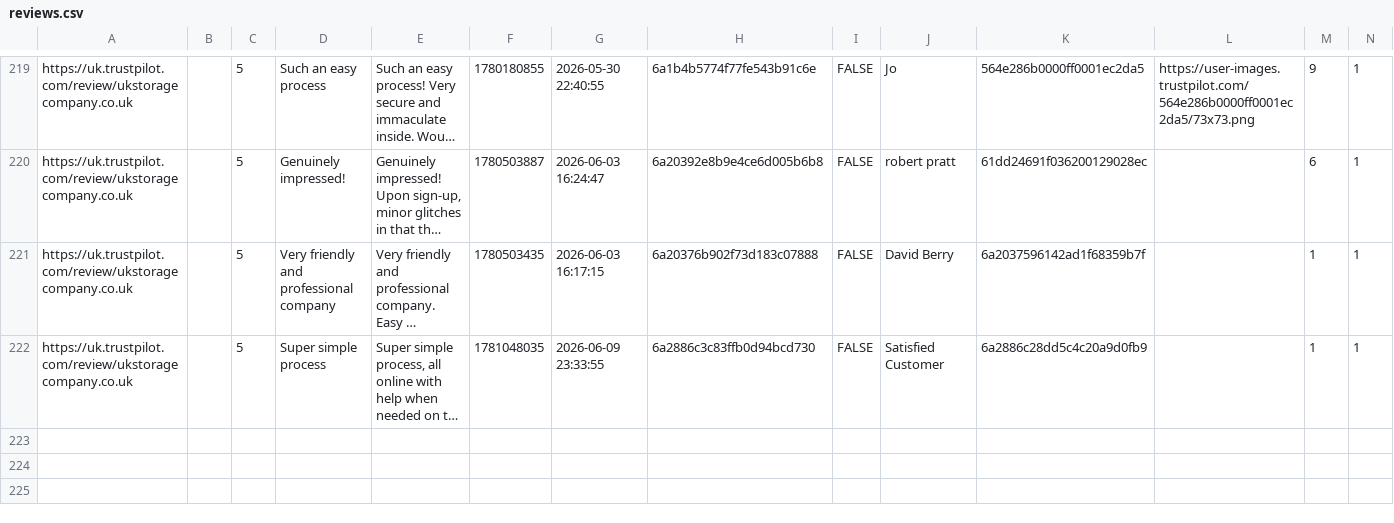
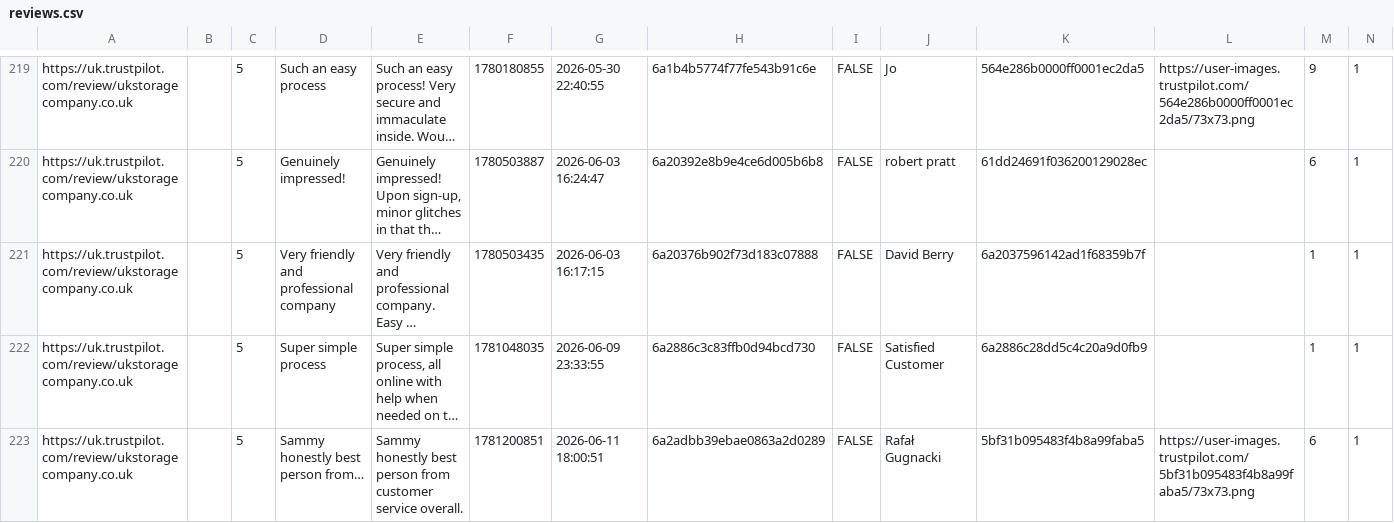
Before and after one commit to UKStorage/Trustpilot, a CSV file: reviews.csv, drawn as a sheet; only a part is shown, gaps mark what is left out; long unchanged cells end in …; rows hold the shown columns only; the diff names each change by its address in the sheet, - before the commit and + after, or states it on an @@ line.

```diff
--- a/reviews.csv
+++ b/reviews.csv
+row 223: https://uk.trustpilot.com/review/ukstoragecompany.co.uk |  | 5 | Sammy honestly best person from… | Sammy honestly best person from customer service overall. | 1781200851 | 2026-06-11 18:00:51 | 6a2adbb39ebae0863a2d0289 | FALSE | Rafał Gugnacki | 5bf31b095483f4b8a99faba5 | https://user-images.trustpilot.com/5bf31b095483f4b8a99faba5/73x73.png | 6 | 1
```
